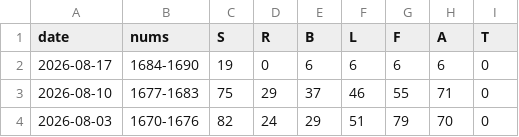
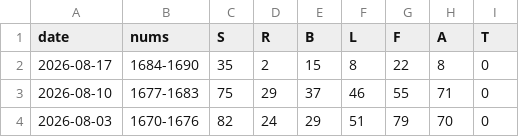
Before and after one commit to 1209090/wordle, a CSV file: stats.csv, drawn as a sheet; only a part is shown.

```diff
--- a/stats.csv
+++ b/stats.csv
@@ -1,3 +1,3 @@
 date,nums,S,R,B,L,F,A,T
-2026-08-17,1684-1690,19,0,6,6,6,6,0
+2026-08-17,1684-1690,35,2,15,8,22,8,0
 2026-08-10,1677-1683,75,29,37,46,55,71,0
```
Also changed, not shown: wordle.csv.
